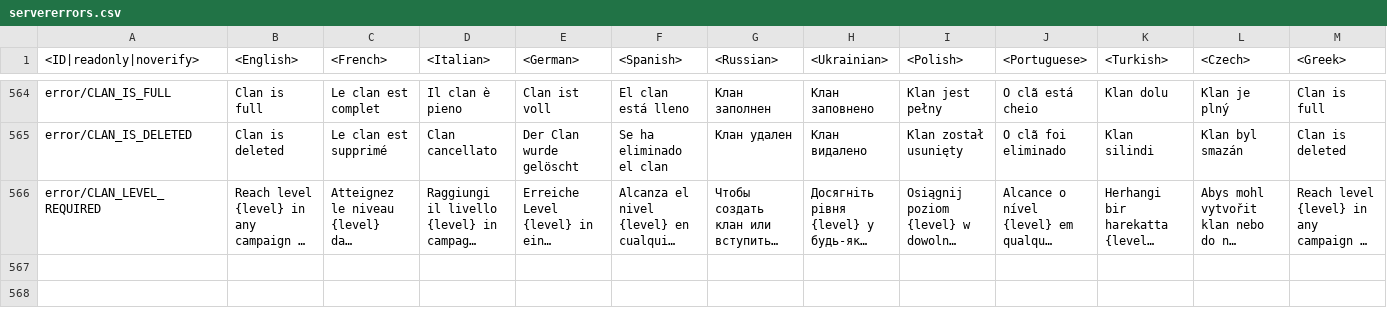
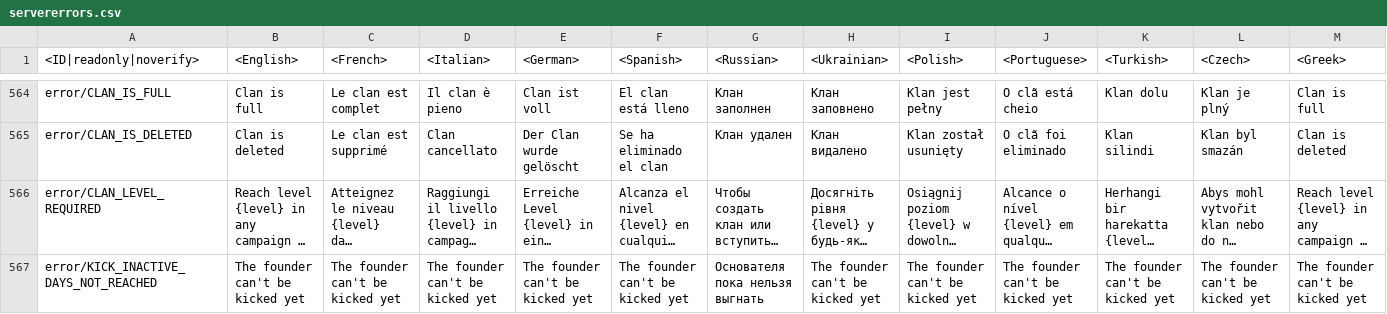
Before and after one commit to gszabi99/War-Thunder-Mobile-Datamine, a CSV file: lang.vromfs.bin_u/lang/servererrors.csv, drawn as a sheet; only a part is shown, gaps mark what is left out; long unchanged cells end in …; rows hold the shown columns only; the diff names each change by its address in the sheet, - before the commit and + after, or states it on an @@ line.

```diff
--- a/lang.vromfs.bin_u/lang/servererrors.csv
+++ b/lang.vromfs.bin_u/lang/servererrors.csv
+row 567: error/KICK_INACTIVE_DAYS_NOT_REACHED | The founder can't be kicked yet | The founder can't be kicked yet | The founder can't be kicked yet | The founder can't be kicked yet | The founder can't be kicked yet | Основателя пока нельзя выгнать | The founder can't be kicked yet | The founder can't be kicked yet | The founder can't be kicked yet | The founder can't be kicked yet | The founder can't be kicked yet | The founder can't be kicked yet
```
Also changed, not shown: 27 other files.
